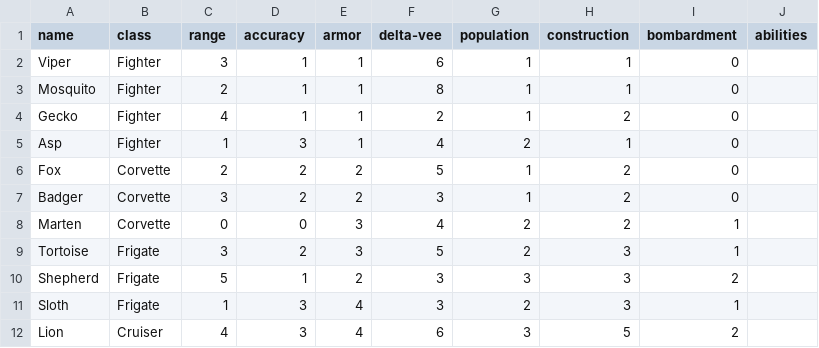
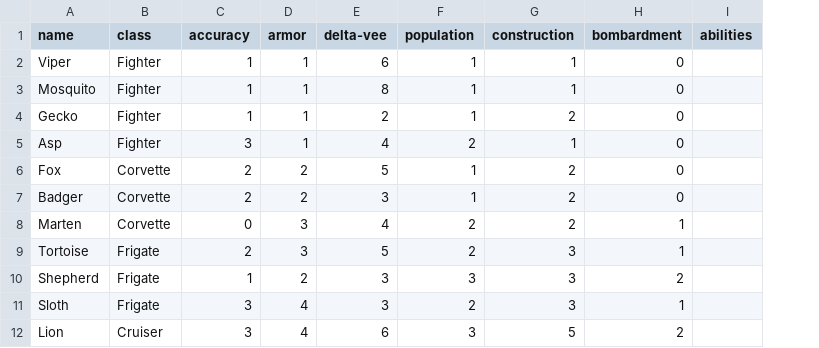
Before and after one commit to RocketPuppy/Retrograde, a CSV file: card_data/spacecraft.csv, drawn as a sheet; the diff names each change by its address in the sheet, - before the commit and + after, or states it on an @@ line.

Commit message:
Drop range from spacecraft cards

```diff
--- a/card_data/spacecraft.csv
+++ b/card_data/spacecraft.csv
-column C (range), rows 2-12: 3 | 2 | 4 | 1 | 2 | 3 | 0 | 3 | 5 | 1 | 4
```
Also changed, not shown: 2 other files.
